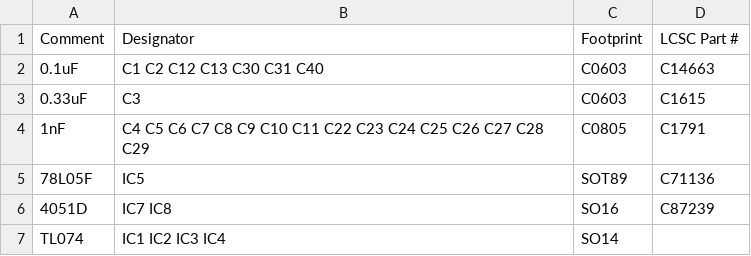
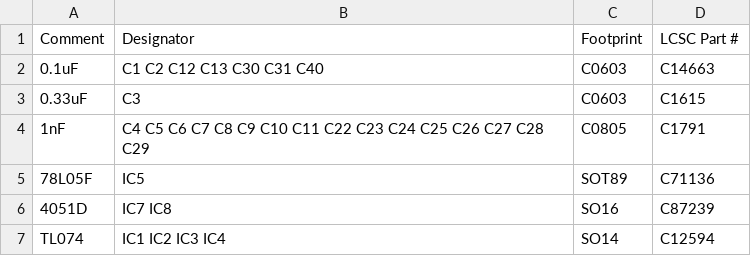
Before and after one commit to xonik/multiplexer-16-pcb, a CSV file: 16 ch sample-and-hold card v4_1_top_bom.csv, drawn as a sheet.

```diff
--- a/16 ch sample-and-hold card v4_1_top_bom.csv
+++ b/16 ch sample-and-hold card v4_1_top_bom.csv
@@ -6,2 +6,2 @@ Comment,Designator,Footprint,LCSC Part #
 4051D,IC7 IC8,SO16,C87239
-TL074,IC1 IC2 IC3 IC4,SO14,
+TL074,IC1 IC2 IC3 IC4,SO14,C12594
```
Also changed, not shown: 5 other files.
